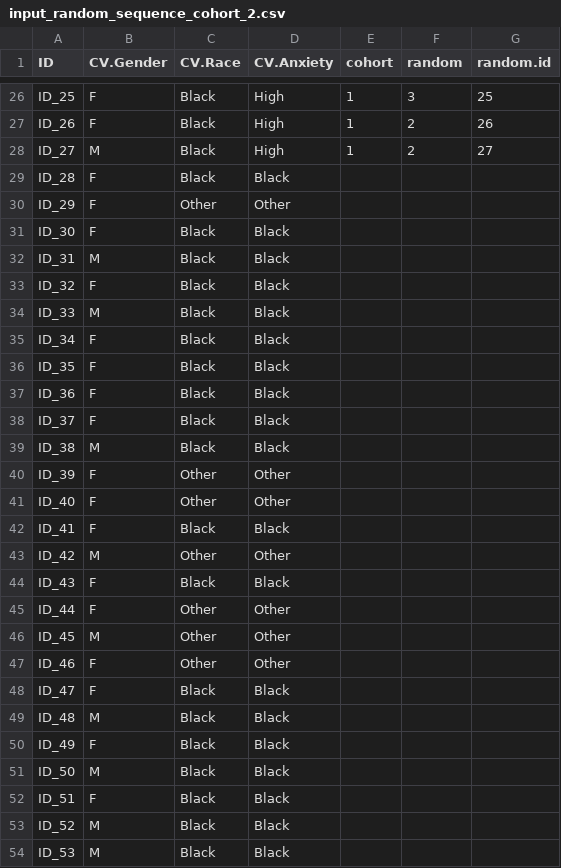
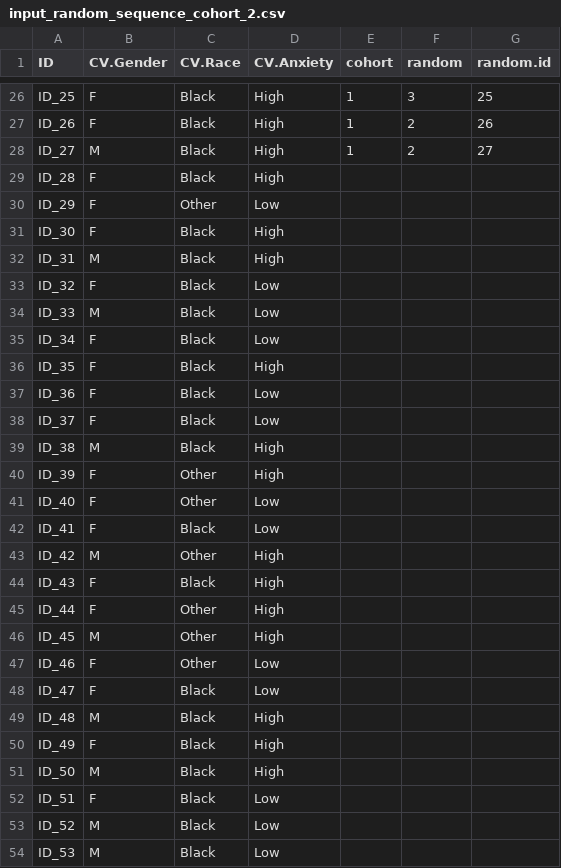
Before and after one commit to argossy/cohortRand, a CSV file: pipeline/input_random_sequence_cohort_2.csv, drawn as a sheet; only a part is shown, gaps mark what is left out.

```diff
--- a/pipeline/input_random_sequence_cohort_2.csv
+++ b/pipeline/input_random_sequence_cohort_2.csv
@@ -28,27 +28,27 @@ ID_26,F,Black,High,1,2,26
 ID_27,M,Black,High,1,2,27
-ID_28,F,Black,Black,,,
-ID_29,F,Other,Other,,,
-ID_30,F,Black,Black,,,
-ID_31,M,Black,Black,,,
-ID_32,F,Black,Black,,,
-ID_33,M,Black,Black,,,
-ID_34,F,Black,Black,,,
-ID_35,F,Black,Black,,,
-ID_36,F,Black,Black,,,
-ID_37,F,Black,Black,,,
-ID_38,M,Black,Black,,,
-ID_39,F,Other,Other,,,
-ID_40,F,Other,Other,,,
-ID_41,F,Black,Black,,,
-ID_42,M,Other,Other,,,
-ID_43,F,Black,Black,,,
-ID_44,F,Other,Other,,,
-ID_45,M,Other,Other,,,
-ID_46,F,Other,Other,,,
-ID_47,F,Black,Black,,,
-ID_48,M,Black,Black,,,
-ID_49,F,Black,Black,,,
-ID_50,M,Black,Black,,,
-ID_51,F,Black,Black,,,
-ID_52,M,Black,Black,,,
-ID_53,M,Black,Black,,,
+ID_28,F,Black,High,,,
+ID_29,F,Other,Low,,,
+ID_30,F,Black,High,,,
+ID_31,M,Black,High,,,
+ID_32,F,Black,Low,,,
+ID_33,M,Black,Low,,,
+ID_34,F,Black,Low,,,
+ID_35,F,Black,High,,,
+ID_36,F,Black,Low,,,
+ID_37,F,Black,Low,,,
+ID_38,M,Black,High,,,
+ID_39,F,Other,High,,,
+ID_40,F,Other,Low,,,
+ID_41,F,Black,Low,,,
+ID_42,M,Other,High,,,
+ID_43,F,Black,High,,,
+ID_44,F,Other,High,,,
+ID_45,M,Other,High,,,
+ID_46,F,Other,Low,,,
+ID_47,F,Black,Low,,,
+ID_48,M,Black,High,,,
+ID_49,F,Black,High,,,
+ID_50,M,Black,High,,,
+ID_51,F,Black,Low,,,
+ID_52,M,Black,Low,,,
+ID_53,M,Black,Low,,,
```
Also changed, not shown: pipeline/input_random_sequence_cohort_3.csv, pipeline/random_sequence_cohort_2.csv, 2 other files.
